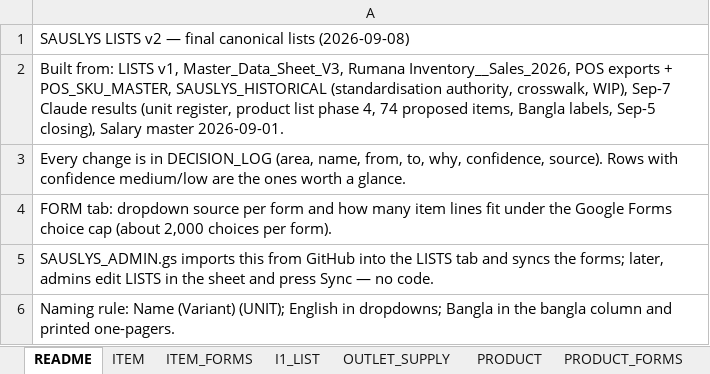
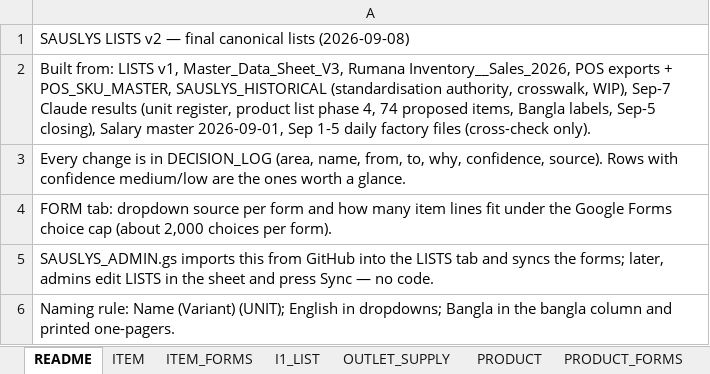
Before and after one commit to saadtabani09/sauslys-ops, an Excel workbook: forms/SAUSLYS_LISTS_v2_2026-09-08.xlsx, sheet README, drawn as a sheet; values as stored, in another font and other column widths than the file's, no borders; the diff names each change by its address in the sheet, - before the commit and + after, or states it on an @@ line.

```diff
--- a/forms/SAUSLYS_LISTS_v2_2026-09-08.xlsx (sheet README)
+++ b/forms/SAUSLYS_LISTS_v2_2026-09-08.xlsx (sheet README)
-A2: …Salary master 2026-09-01.
+A2: …Salary master 2026-09-01, Sep 1-5 daily factory files (cross-check only).
```
Also changed, not shown: sheet ITEM, sheet PRODUCT, sheet DECISION_LOG, sheet ALIAS, sheet FORM, 1 other file.
